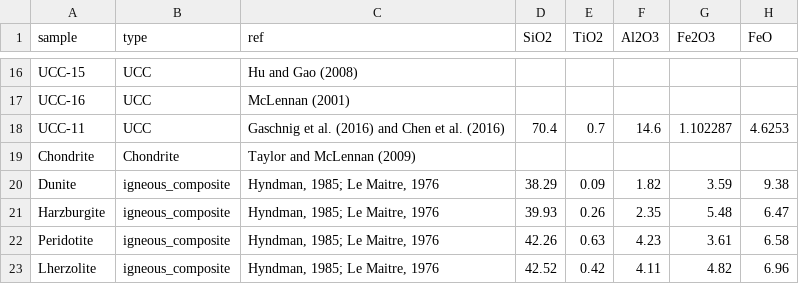
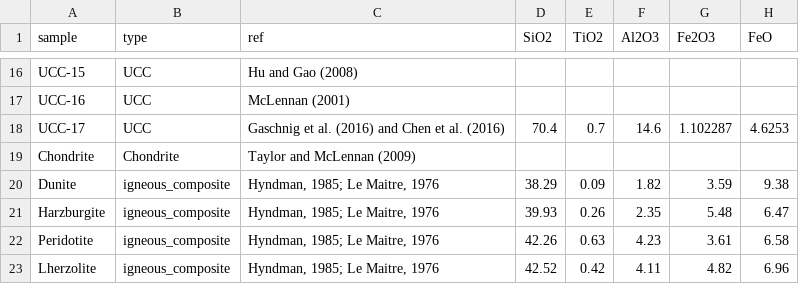
Before and after one commit to vinthegreat84/geochemistry, a CSV file: composites.csv, drawn as a sheet; only a part is shown, gaps mark what is left out; the diff names each change by its address in the sheet, - before the commit and + after, or states it on an @@ line.

Commit message:
Update composites.csv
Edited

```diff
--- a/composites.csv
+++ b/composites.csv
-A18 (sample): UCC-11
+A18 (sample): UCC-17
```
